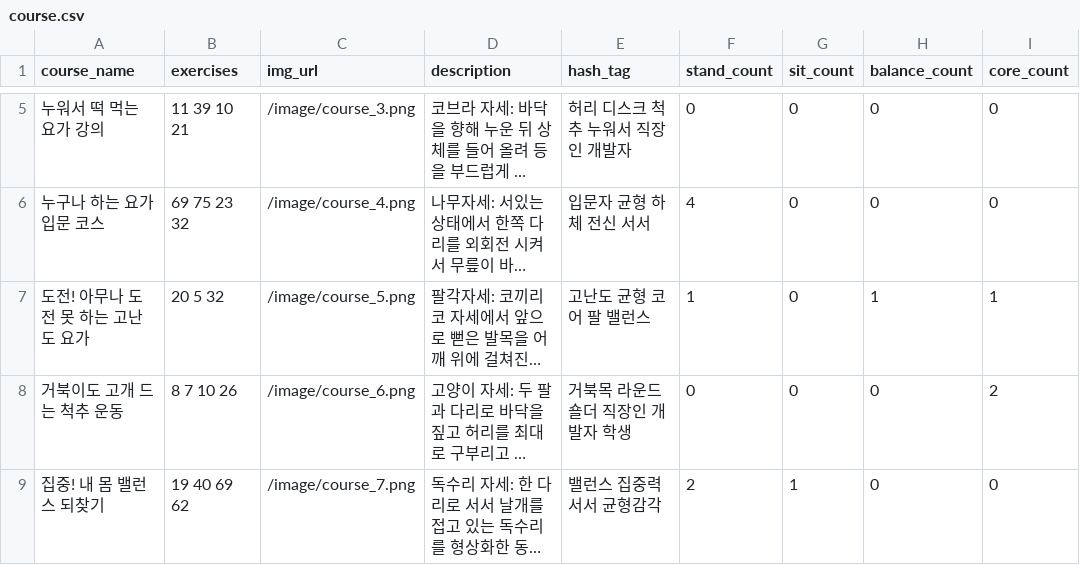
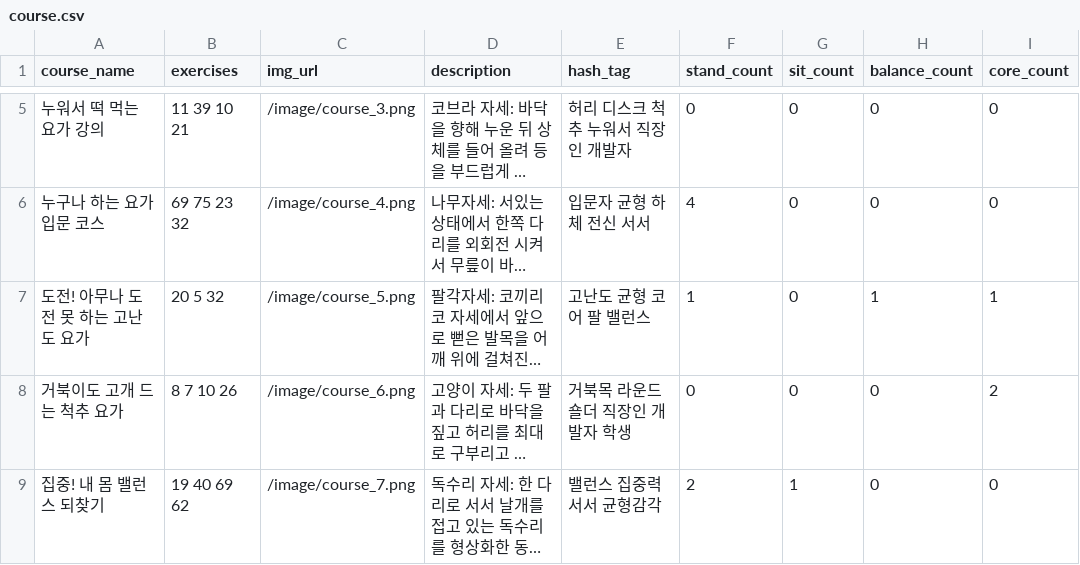
Before and after one commit to younghoondoodoom/wellai_backend, a CSV file: data/course.csv, drawn as a sheet; only a part is shown, gaps mark what is left out; long unchanged cells end in …; the diff covers the shown part only; the diff names each change by its address in the sheet, - before the commit and + after, or states it on an @@ line.

```diff
--- a/data/course.csv
+++ b/data/course.csv
-A8 (course_name): 거북이도 고개 드는 척추 운동
+A8 (course_name): 거북이도 고개 드는 척추 요가
```
Also changed, not shown: 2 edited cells elsewhere in this file.
